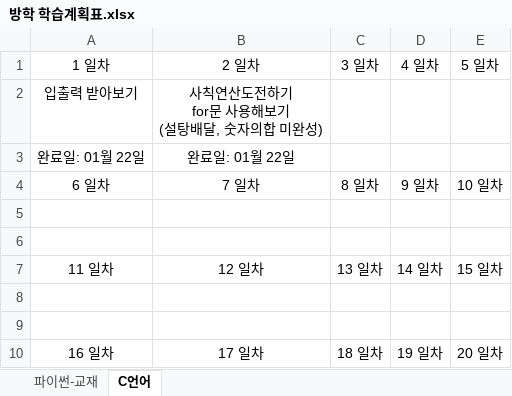
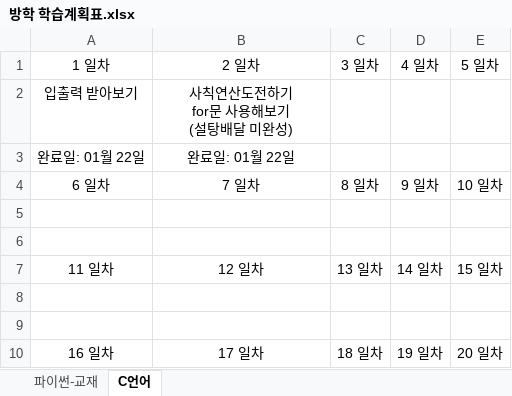
Before and after one commit to Yoonwonsik/Study, an Excel workbook: 학습계획표/방학 학습계획표.xlsx, sheet C언어, drawn as a sheet; values as stored, in another font and other column widths than the file's, no borders; ↵ is a line break in a cell; the diff names each change by its address in the sheet, - before the commit and + after, or states it on an @@ line.

```diff
--- a/학습계획표/방학 학습계획표.xlsx (sheet C언어)
+++ b/학습계획표/방학 학습계획표.xlsx (sheet C언어)
-B2 (2 일차): 사칙연산도전하기 ↵ for문 사용해보기 ↵ (설탕배달, 숫자의합 미완성)
+B2 (2 일차): 사칙연산도전하기 ↵ for문 사용해보기 ↵ (설탕배달 미완성)
```
Also changed, not shown: sheet 파이썬-교재, 34 other files.
